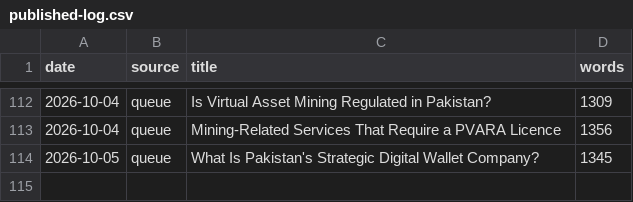
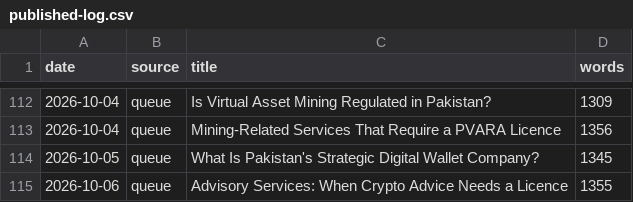
Before and after one commit to coinconnect-pk/coinconnect-pk.github.io, a CSV file: _data/published-log.csv, drawn as a sheet; only a part is shown, gaps mark what is left out.

```diff
--- a/_data/published-log.csv
+++ b/_data/published-log.csv
@@ -114 +114,2 @@ date,source,title,words
 2026-10-05,queue,"What Is Pakistan's Strategic Digital Wallet Company?",1345
+2026-10-06,queue,"Advisory Services: When Crypto Advice Needs a Licence",1355
```
Also changed, not shown: 2 other files.
